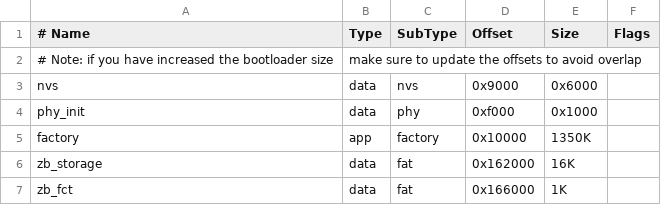
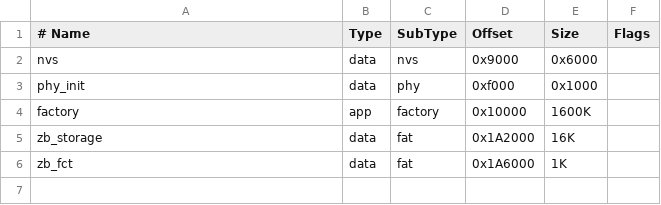
Before and after one commit to IvanJuricic/zigbee-smart-home, a CSV file: zb_coordinator/partitions.csv, drawn as a sheet.

```diff
--- a/zb_coordinator/partitions.csv
+++ b/zb_coordinator/partitions.csv
@@ -1,7 +1,6 @@
 # Name,   Type, SubType, Offset,  Size, Flags
-# Note: if you have increased the bootloader size, make sure to update the offsets to avoid overlap
 nvs,        data, nvs,      0x9000,  0x6000,
 phy_init,   data, phy,      0xf000,  0x1000,
-factory,    app,  factory,  0x10000, 1350K,
-zb_storage, data, fat,      0x162000, 16K,
-zb_fct,     data, fat,      0x166000, 1K,
+factory,    app,  factory,  0x10000, 1600K,
+zb_storage, data, fat,      0x1A2000, 16K,
+zb_fct,     data, fat,      0x1A6000, 1K,
```
Also changed, not shown: 22 other files.
